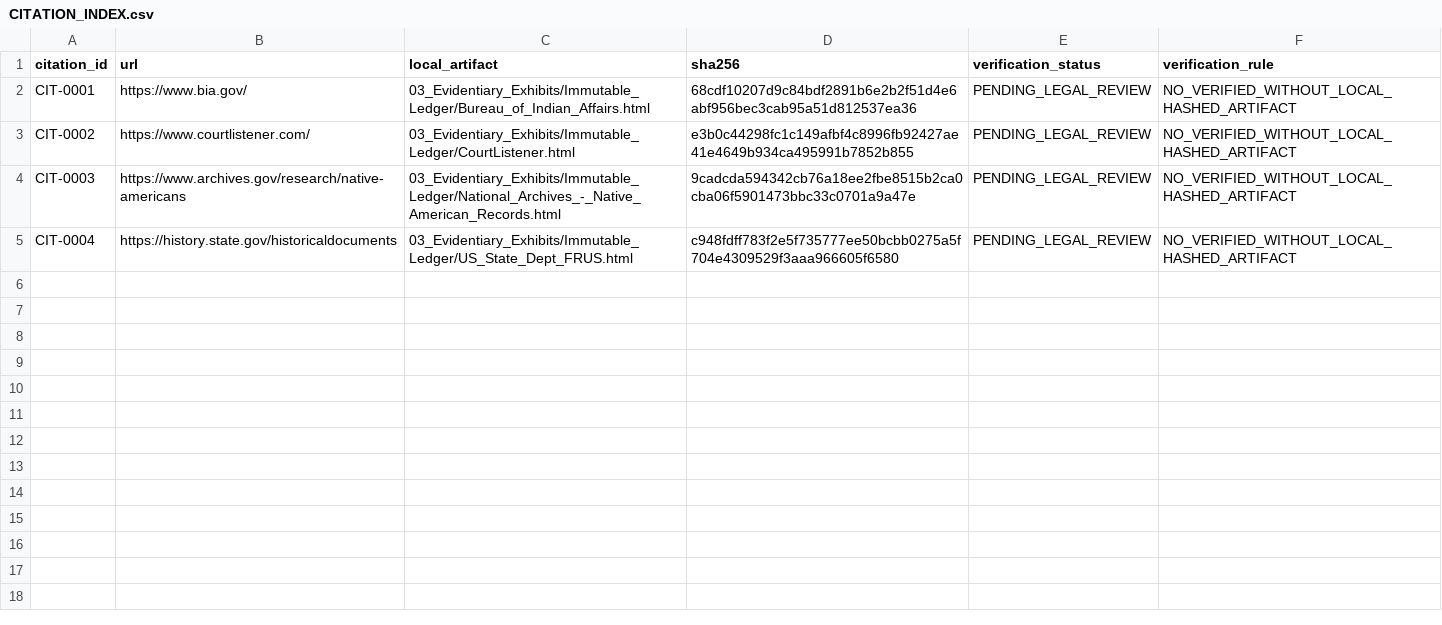
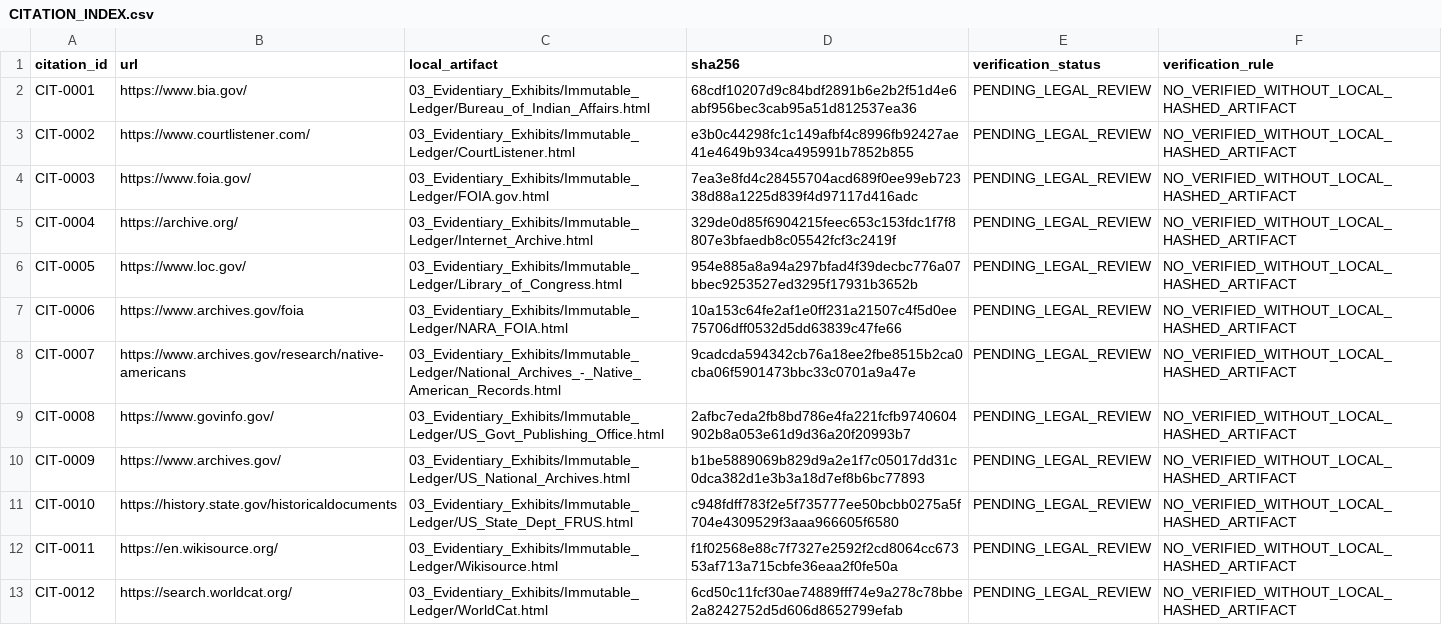
Before and after one commit to GlobalRestitutionAlliance/turtle-island-us-ak-knik-tribe-master-litigation, a CSV file: 03_Evidentiary_Exhibits/CITATION_INDEX.csv, drawn as a sheet.

Commit message:
Batch 2b: harvest expanded sources, citations, manifests

```diff
--- a/03_Evidentiary_Exhibits/CITATION_INDEX.csv
+++ b/03_Evidentiary_Exhibits/CITATION_INDEX.csv
@@ -3,3 +3,11 @@ CIT-0001,https://www.bia.gov/,03_Evidentiary_Exhibits/Immutable_Ledger/Bureau_of
 CIT-0002,https://www.courtlistener.com/,03_Evidentiary_Exhibits/Immutable_Ledger/CourtListener.html,e3b0c44298fc1c149afbf4c8996fb92427ae41e4649b934ca495991b7852b855,PENDING_LEGAL_REVIEW,NO_VERIFIED_WITHOUT_LOCAL_HASHED_ARTIFACT
-CIT-0003,https://www.archives.gov/research/native-americans,03_Evidentiary_Exhibits/Immutable_Ledger/National_Archives_-_Native_American_Records.html,9cadcda594342cb76a18ee2fbe8515b2ca0cba06f5901473bbc33c0701a9a47e,PENDING_LEGAL_REVIEW,NO_VERIFIED_WITHOUT_LOCAL_HASHED_ARTIFACT
-CIT-0004,https://history.state.gov/historicaldocuments,03_Evidentiary_Exhibits/Immutable_Ledger/US_State_Dept_FRUS.html,c948fdff783f2e5f735777ee50bcbb0275a5f704e4309529f3aaa966605f6580,PENDING_LEGAL_REVIEW,NO_VERIFIED_WITHOUT_LOCAL_HASHED_ARTIFACT
+CIT-0003,https://www.foia.gov/,03_Evidentiary_Exhibits/Immutable_Ledger/FOIA.gov.html,7ea3e8fd4c28455704acd689f0ee99eb72338d88a1225d839f4d97117d416adc,PENDING_LEGAL_REVIEW,NO_VERIFIED_WITHOUT_LOCAL_HASHED_ARTIFACT
+CIT-0004,https://archive.org/,03_Evidentiary_Exhibits/Immutable_Ledger/Internet_Archive.html,329de0d85f6904215feec653c153fdc1f7f8807e3bfaedb8c05542fcf3c2419f,PENDING_LEGAL_REVIEW,NO_VERIFIED_WITHOUT_LOCAL_HASHED_ARTIFACT
+CIT-0005,https://www.loc.gov/,03_Evidentiary_Exhibits/Immutable_Ledger/Library_of_Congress.html,954e885a8a94a297bfad4f39decbc776a07bbec9253527ed3295f17931b3652b,PENDING_LEGAL_REVIEW,NO_VERIFIED_WITHOUT_LOCAL_HASHED_ARTIFACT
+CIT-0006,https://www.archives.gov/foia,03_Evidentiary_Exhibits/Immutable_Ledger/NARA_FOIA.html,10a153c64fe2af1e0ff231a21507c4f5d0ee75706dff0532d5dd63839c47fe66,PENDING_LEGAL_REVIEW,NO_VERIFIED_WITHOUT_LOCAL_HASHED_ARTIFACT
+CIT-0007,https://www.archives.gov/research/native-americans,03_Evidentiary_Exhibits/Immutable_Ledger/National_Archives_-_Native_American_Records.html,9cadcda594342cb76a18ee2fbe8515b2ca0cba06f5901473bbc33c0701a9a47e,PENDING_LEGAL_REVIEW,NO_VERIFIED_WITHOUT_LOCAL_HASHED_ARTIFACT
+CIT-0008,https://www.govinfo.gov/,03_Evidentiary_Exhibits/Immutable_Ledger/US_Govt_Publishing_Office.html,2afbc7eda2fb8bd786e4fa221fcfb9740604902b8a053e61d9d36a20f20993b7,PENDING_LEGAL_REVIEW,NO_VERIFIED_WITHOUT_LOCAL_HASHED_ARTIFACT
+CIT-0009,https://www.archives.gov/,03_Evidentiary_Exhibits/Immutable_Ledger/US_National_Archives.html,b1be5889069b829d9a2e1f7c05017dd31c0dca382d1e3b3a18d7ef8b6bc77893,PENDING_LEGAL_REVIEW,NO_VERIFIED_WITHOUT_LOCAL_HASHED_ARTIFACT
+CIT-0010,https://history.state.gov/historicaldocuments,03_Evidentiary_Exhibits/Immutable_Ledger/US_State_Dept_FRUS.html,c948fdff783f2e5f735777ee50bcbb0275a5f704e4309529f3aaa966605f6580,PENDING_LEGAL_REVIEW,NO_VERIFIED_WITHOUT_LOCAL_HASHED_ARTIFACT
+CIT-0011,https://en.wikisource.org/,03_Evidentiary_Exhibits/Immutable_Ledger/Wikisource.html,f1f02568e88c7f7327e2592f2cd8064cc67353af713a715cbfe36eaa2f0fe50a,PENDING_LEGAL_REVIEW,NO_VERIFIED_WITHOUT_LOCAL_HASHED_ARTIFACT
+CIT-0012,https://search.worldcat.org/,03_Evidentiary_Exhibits/Immutable_Ledger/WorldCat.html,6cd50c11fcf30ae74889fff74e9a278c78bbe2a8242752d5d606d8652799efab,PENDING_LEGAL_REVIEW,NO_VERIFIED_WITHOUT_LOCAL_HASHED_ARTIFACT
```
Also changed, not shown: 32 other files.
